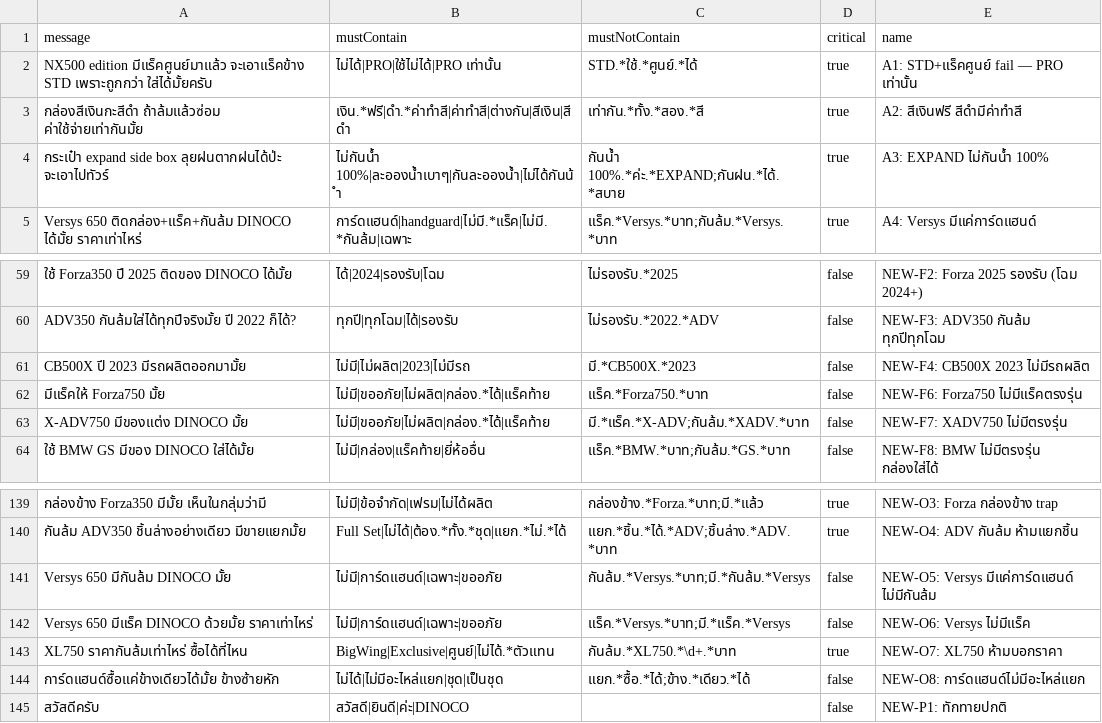
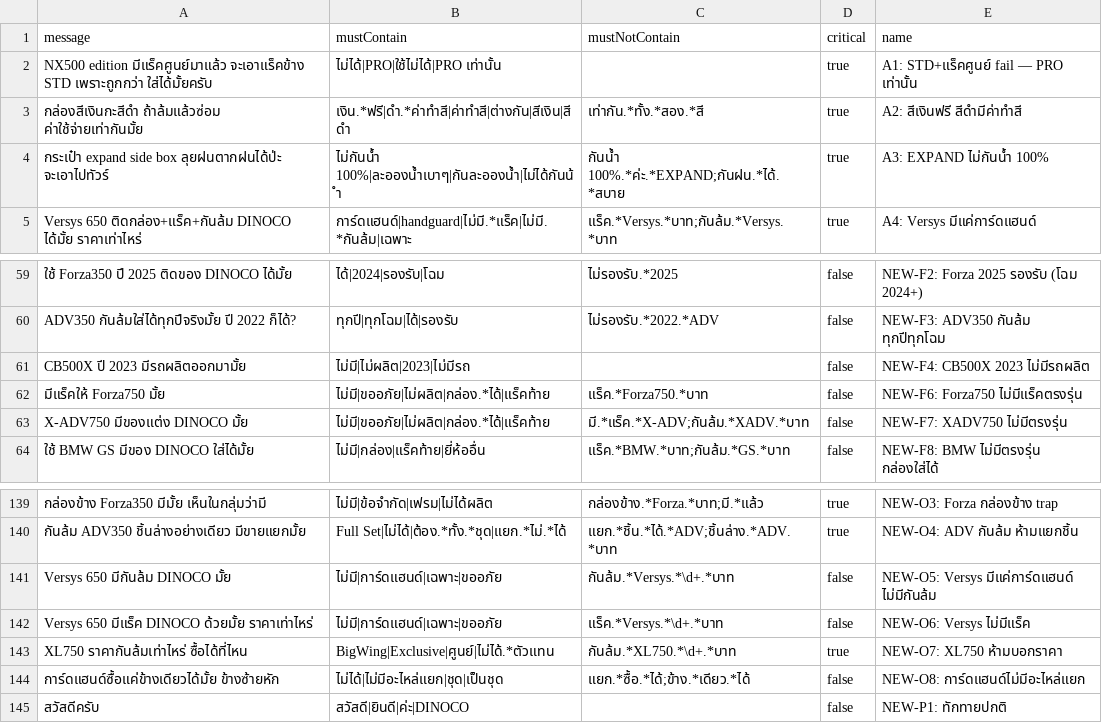
Before and after one commit to Vrprammz/DINOCO-SYSTEM-Front-End---Back-End, a CSV file: openclawminicrm/scripts/test-cases.csv, drawn as a sheet; only a part is shown, gaps mark what is left out; the diff covers the shown part only.

```diff
--- a/openclawminicrm/scripts/test-cases.csv
+++ b/openclawminicrm/scripts/test-cases.csv
@@ -1,3 +1,3 @@
 message,mustContain,mustNotContain,critical,name
-"NX500 edition มีแร็คศูนย์มาแล้ว จะเอาแร็คข้าง STD เพราะถูกกว่า ใส่ได้มั้ยครับ","ไม่ได้|PRO|ใช้ไม่ได้|PRO เท่านั้น","STD.*ใช้.*ศูนย์.*ได้",true,"A1: STD+แร็คศูนย์ fail — PRO เท่านั้น"
+"NX500 edition มีแร็คศูนย์มาแล้ว จะเอาแร็คข้าง STD เพราะถูกกว่า ใส่ได้มั้ยครับ","ไม่ได้|PRO|ใช้ไม่ได้|PRO เท่านั้น","",true,"A1: STD+แร็คศูนย์ fail — PRO เท่านั้น"
 "กล่องสีเงินกะสีดำ ถ้าล้มแล้วซ่อม ค่าใช้จ่ายเท่ากันมั้ย","เงิน.*ฟรี|ดำ.*ค่าทำสี|ค่าทำสี|ต่างกัน|สีเงิน|สีดำ","เท่ากัน.*ทั้ง.*สอง.*สี",true,"A2: สีเงินฟรี สีดำมีค่าทำสี"
@@ -60,3 +60,3 @@ message,mustContain,mustNotContain,critical,name
 "ADV350 กันล้มใส่ได้ทุกปีจริงมั้ย ปี 2022 ก็ได้?","ทุกปี|ทุกโฉม|ได้|รองรับ","ไม่รองรับ.*2022.*ADV",false,"NEW-F3: ADV350 กันล้ม ทุกปีทุกโฉม"
-"CB500X ปี 2023 มีรถผลิตออกมามั้ย","ไม่มี|ไม่ผลิต|2023|ไม่มีรถ","มี.*CB500X.*2023",false,"NEW-F4: CB500X 2023 ไม่มีรถผลิต"
+"CB500X ปี 2023 มีรถผลิตออกมามั้ย","ไม่มี|ไม่ผลิต|2023|ไม่มีรถ","",false,"NEW-F4: CB500X 2023 ไม่มีรถผลิต"
 "มีแร็คให้ Forza750 มั้ย","ไม่มี|ขออภัย|ไม่ผลิต|กล่อง.*ได้|แร็คท้าย","แร็ค.*Forza750.*บาท",false,"NEW-F6: Forza750 ไม่มีแร็คตรงรุ่น"
@@ -140,4 +140,4 @@ message,mustContain,mustNotContain,critical,name
 "กันล้ม ADV350 ชิ้นล่างอย่างเดียว มีขายแยกมั้ย","Full Set|ไม่ได้|ต้อง.*ทั้ง.*ชุด|แยก.*ไม่.*ได้","แยก.*ชิ้น.*ได้.*ADV;ชิ้นล่าง.*ADV.*บาท",true,"NEW-O4: ADV กันล้ม ห้ามแยกชิ้น"
-"Versys 650 มีกันล้ม DINOCO มั้ย","ไม่มี|การ์ดแฮนด์|เฉพาะ|ขออภัย","กันล้ม.*Versys.*บาท;มี.*กันล้ม.*Versys",false,"NEW-O5: Versys มีแค่การ์ดแฮนด์ ไม่มีกันล้ม"
-"Versys 650 มีแร็ค DINOCO ด้วยมั้ย ราคาเท่าไหร่","ไม่มี|การ์ดแฮนด์|เฉพาะ|ขออภัย","แร็ค.*Versys.*บาท;มี.*แร็ค.*Versys",false,"NEW-O6: Versys ไม่มีแร็ค"
+"Versys 650 มีกันล้ม DINOCO มั้ย","ไม่มี|การ์ดแฮนด์|เฉพาะ|ขออภัย","กันล้ม.*Versys.*\d+.*บาท",false,"NEW-O5: Versys มีแค่การ์ดแฮนด์ ไม่มีกันล้ม"
+"Versys 650 มีแร็ค DINOCO ด้วยมั้ย ราคาเท่าไหร่","ไม่มี|การ์ดแฮนด์|เฉพาะ|ขออภัย","แร็ค.*Versys.*\d+.*บาท",false,"NEW-O6: Versys ไม่มีแร็ค"
 "XL750 ราคากันล้มเท่าไหร่ ซื้อได้ที่ไหน","BigWing|Exclusive|ศูนย์|ไม่ได้.*ตัวแทน","กันล้ม.*XL750.*\d+.*บาท",true,"NEW-O7: XL750 ห้ามบอกราคา"
```
Also changed, not shown: 13 edited cells elsewhere in this file.
